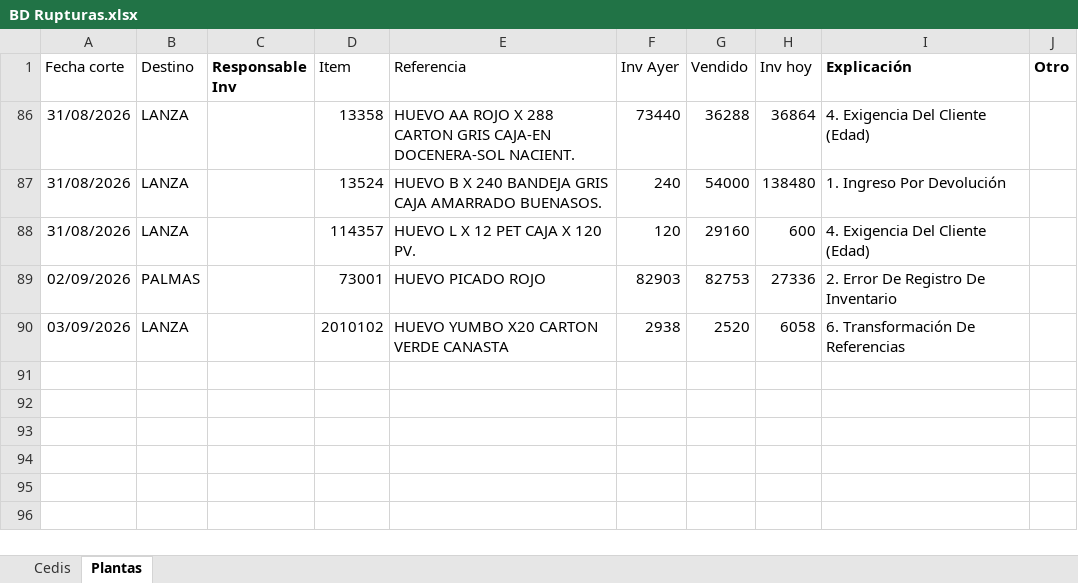
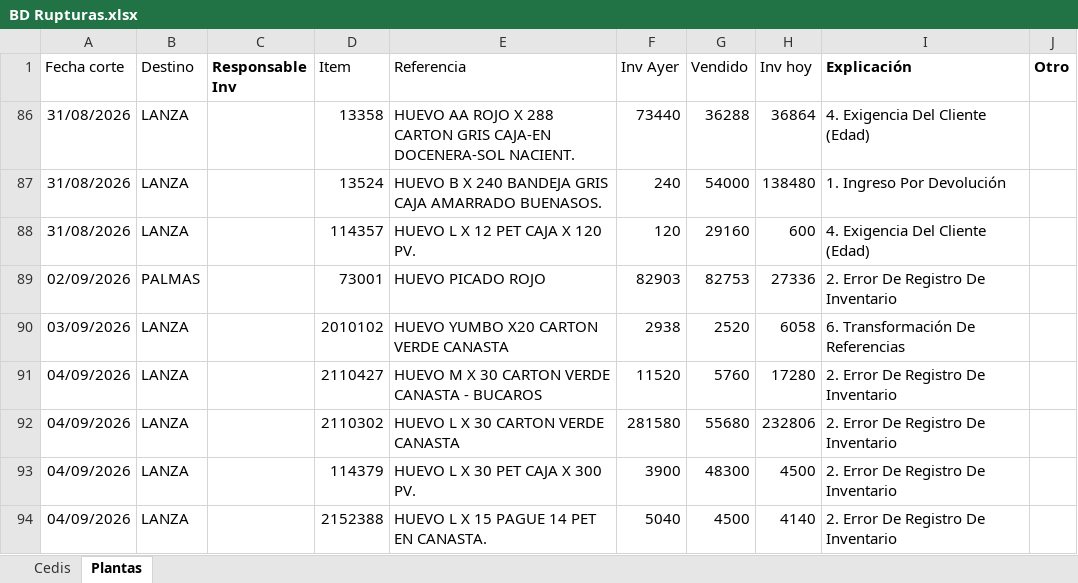
Before and after one commit to CamiVargas25/Inventarios, an Excel workbook: BD Rupturas.xlsx, sheet Plantas, drawn as a sheet; values as stored, in another font and other column widths than the file's, no borders; charts and pictures and table styles not drawn; the diff names each change by its address in the sheet, - before the commit and + after, or states it on an @@ line.

```diff
--- a/BD Rupturas.xlsx (sheet Plantas)
+++ b/BD Rupturas.xlsx (sheet Plantas)
+row 91: 04/09/2026 | LANZA |  | 2110427 | HUEVO M X 30 CARTON VERDE CANASTA - BUCAROS | 11520 | 5760 | 17280 | 2. Error De Registro De Inventario
+row 92: 04/09/2026 | LANZA |  | 2110302 | HUEVO L X 30 CARTON VERDE CANASTA | 281580 | 55680 | 232806 | 2. Error De Registro De Inventario
+row 93: 04/09/2026 | LANZA |  | 114379 | HUEVO L X 30 PET CAJA X 300 PV. | 3900 | 48300 | 4500 | 2. Error De Registro De Inventario
+row 94: 04/09/2026 | LANZA |  | 2152388 | HUEVO L X 15 PAGUE 14 PET EN CANASTA. | 5040 | 4500 | 4140 | 2. Error De Registro De Inventario
```
Also changed, not shown: sheet Cedis.
